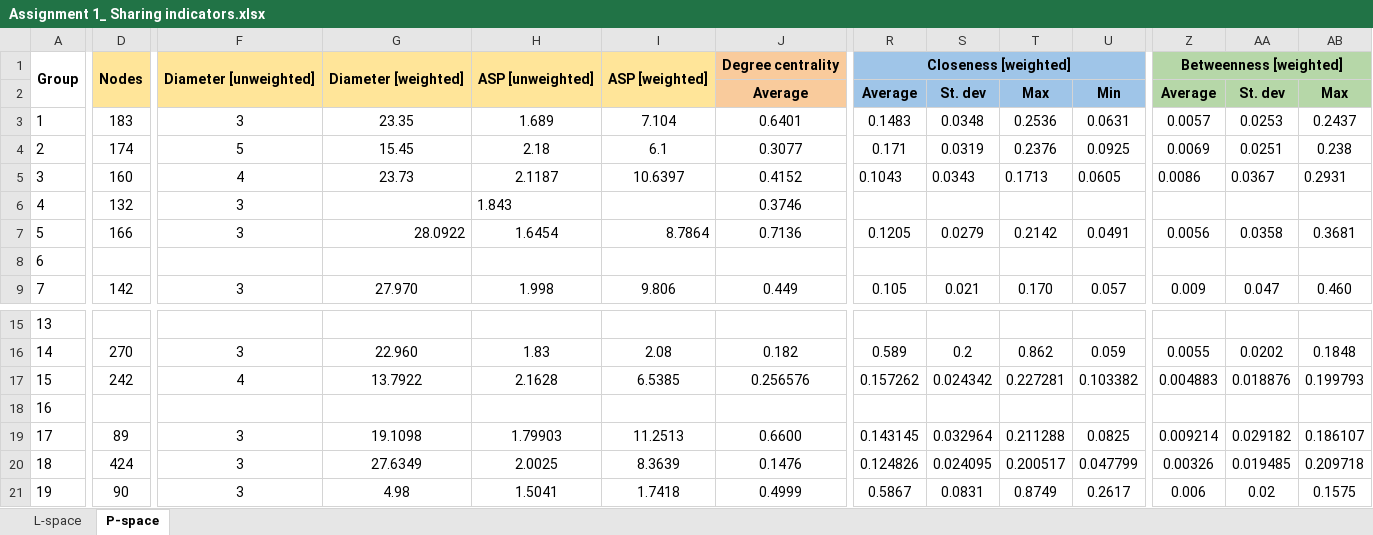
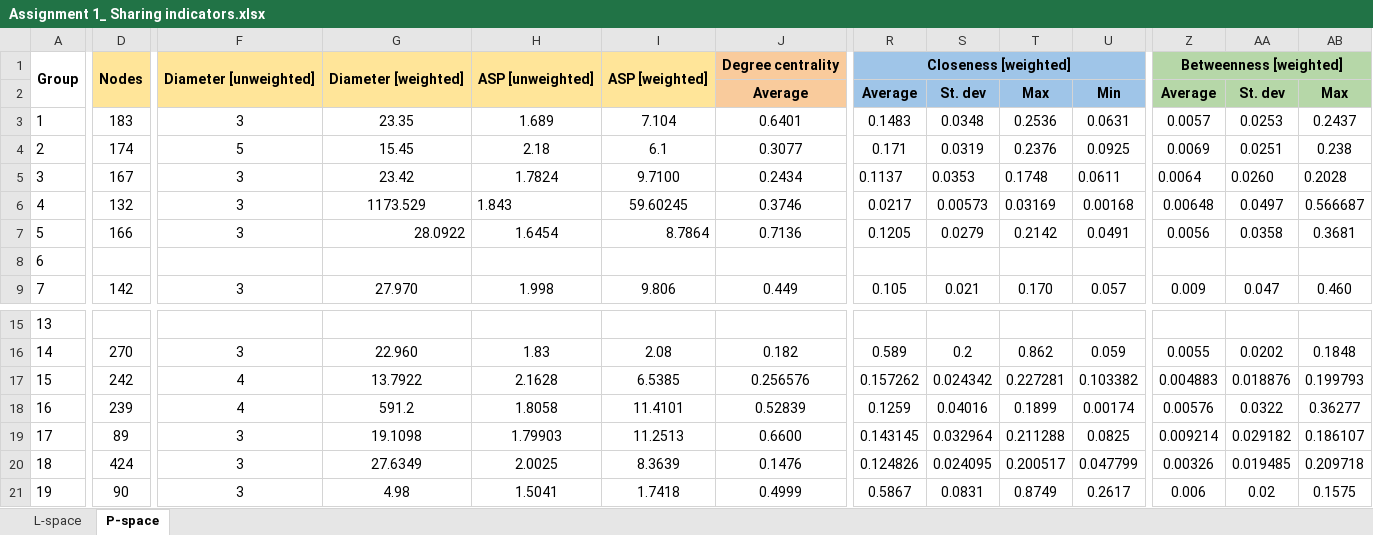
Before and after one commit to DelanovdB02/repo-main, an Excel workbook: Assignment 1_ Sharing indicators.xlsx, sheet P-space, drawn as a sheet; only a part is shown, gaps mark what is left out; values as stored, in another font and other column widths than the file's, no borders; charts and pictures not drawn; the diff covers the shown part only; the diff names each change by its address in the sheet, - before the commit and + after, or states it on an @@ line.

```diff
--- a/Assignment 1_ Sharing indicators.xlsx (sheet P-space)
+++ b/Assignment 1_ Sharing indicators.xlsx (sheet P-space)
-D5: 160
+D5: 167
-F5: 4
+F5: 3
-G5: 23.73
+G5: 23.42
-H5: 2.1187
+H5: 1.7824
-I5: 10.6397
+I5: 9.7100
-J5: 0.4152
+J5: 0.2434
-R5: 0.1043
+R5: 0.1137
-S5: 0.0343
+S5: 0.0353
-T5: 0.1713
+T5: 0.1748
-U5: 0.0605
+U5: 0.0611
-Z5: 0.0086
+Z5: 0.0064
-AA5: 0.0367
+AA5: 0.0260
-AB5: 0.2931
+AB5: 0.2028
-G6: (empty)
+G6: 1173.529
-I6: (empty)
+I6: 59.60245
-R6: (empty)
+R6: 0.0217
-S6: (empty)
+S6: 0.00573
-T6: (empty)
+T6: 0.03169
-U6: (empty)
+U6: 0.00168
-Z6: (empty)
+Z6: 0.00648
-AA6: (empty)
+AA6: 0.0497
-AB6: (empty)
+AB6: 0.566687
-D18: (empty)
+D18: 239
-F18: (empty)
+F18: 4
-G18: (empty)
+G18: 591.2
-H18: (empty)
+H18: 1.8058
-I18: (empty)
+I18: 11.4101
-J18: (empty)
+J18: 0.52839
-R18: (empty)
+R18: 0.1259
-S18: (empty)
+S18: 0.04016
-T18: (empty)
+T18: 0.1899
-U18: (empty)
+U18: 0.00174
-Z18: (empty)
+Z18: 0.00576
-AA18: (empty)
+AA18: 0.0322
-AB18: (empty)
+AB18: 0.36277
```
Also changed, not shown: 122 edited cells and cell formats elsewhere in this sheet, sheet L-space.
